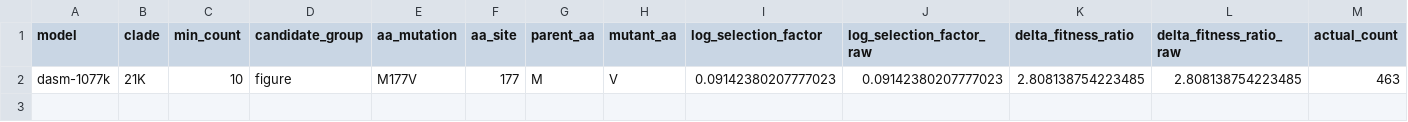
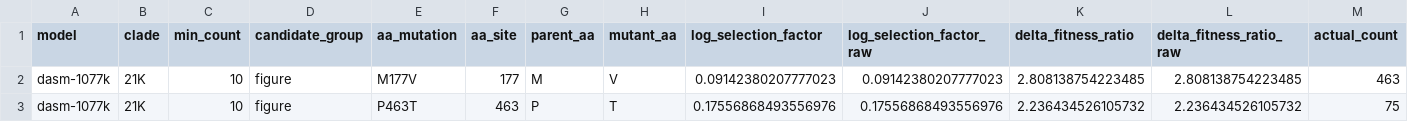
Before and after one commit to matsengrp/viral-dasm, a CSV file: results/panels/figure/panel_a_outliers_21K.csv, drawn as a sheet; only a part is shown; rows hold the shown columns only; the diff names each change by its address in the sheet, - before the commit and + after, or states it on an @@ line.

```diff
--- a/results/panels/figure/panel_a_outliers_21K.csv
+++ b/results/panels/figure/panel_a_outliers_21K.csv
+row 3: dasm-1077k | 21K | 10 | figure | P463T | 463 | P | T | 0.17556868493556976 | 0.17556868493556976 | 2.236434526105732 | 2.236434526105732 | 75
```
Also changed, not shown: data/shift_candidates.csv.
